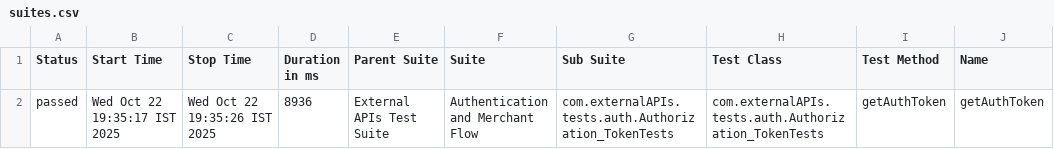
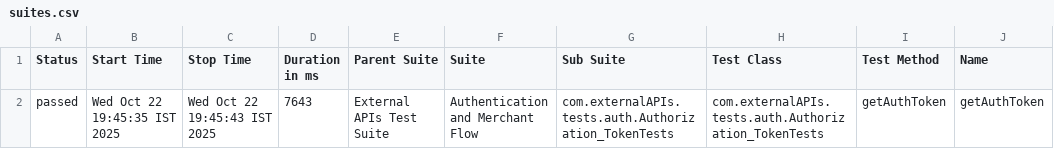
Before and after one commit to PavankumardasariABC/api-automation-smart-ci-poc, a CSV file: reports/latest/data/suites.csv, drawn as a sheet; only a part is shown; the diff names each change by its address in the sheet, - before the commit and + after, or states it on an @@ line.

Commit message:
📊 Publish Allure Report #56 c246c50b8fd04fb8624f401c5ffa2cce7d86ff2c

```diff
--- a/reports/latest/data/suites.csv
+++ b/reports/latest/data/suites.csv
-B2 (Start Time): Wed Oct 22 19:35:17 IST 2025
+B2 (Start Time): Wed Oct 22 19:45:35 IST 2025
-C2 (Stop Time): Wed Oct 22 19:35:26 IST 2025
+C2 (Stop Time): Wed Oct 22 19:45:43 IST 2025
-D2 (Duration in ms): 8936
+D2 (Duration in ms): 7643
```
Also changed, not shown: 25 other files.
